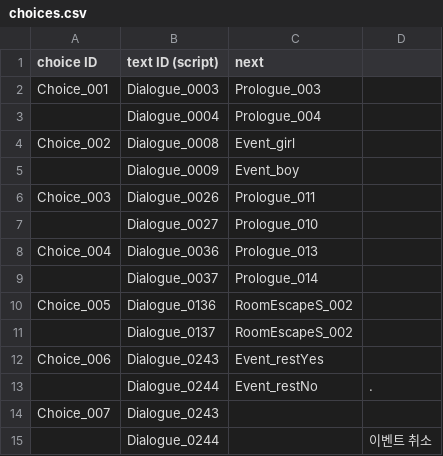
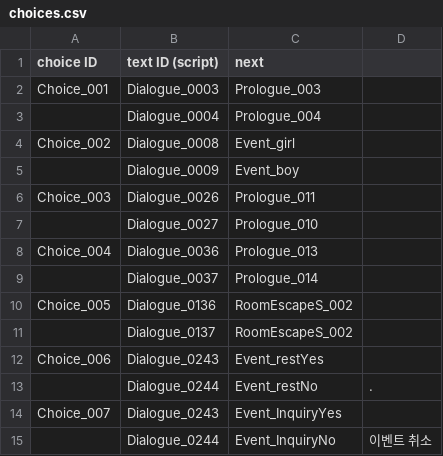
Before and after one commit to ollan365/Fate, a CSV file: Assets/Resources/Datas/choices.csv, drawn as a sheet.

```diff
--- a/Assets/Resources/Datas/choices.csv
+++ b/Assets/Resources/Datas/choices.csv
@@ -13,3 +13,3 @@ Choice_006,Dialogue_0243,Event_restYes,
 ,Dialogue_0244,Event_restNo,.
-Choice_007,Dialogue_0243,,
-,Dialogue_0244,,이벤트 취소
+Choice_007,Dialogue_0243,Event_InquiryYes,
+,Dialogue_0244,Event_InquiryNo,이벤트 취소
```
Also changed, not shown: Assets/Resources/Datas/conditions.csv, Assets/Resources/Datas/dialogues.csv, 47 other files.
